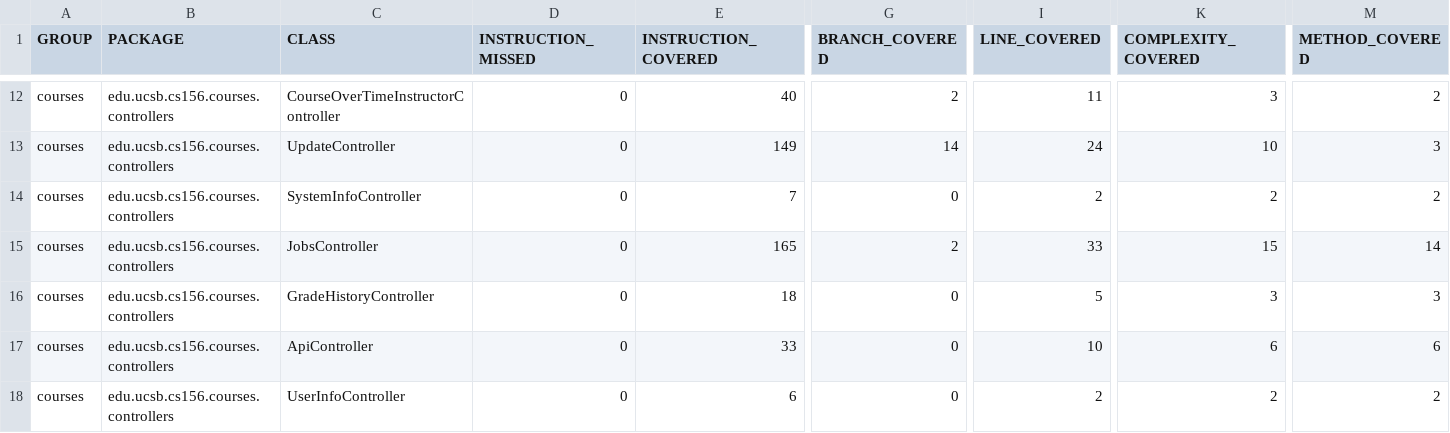
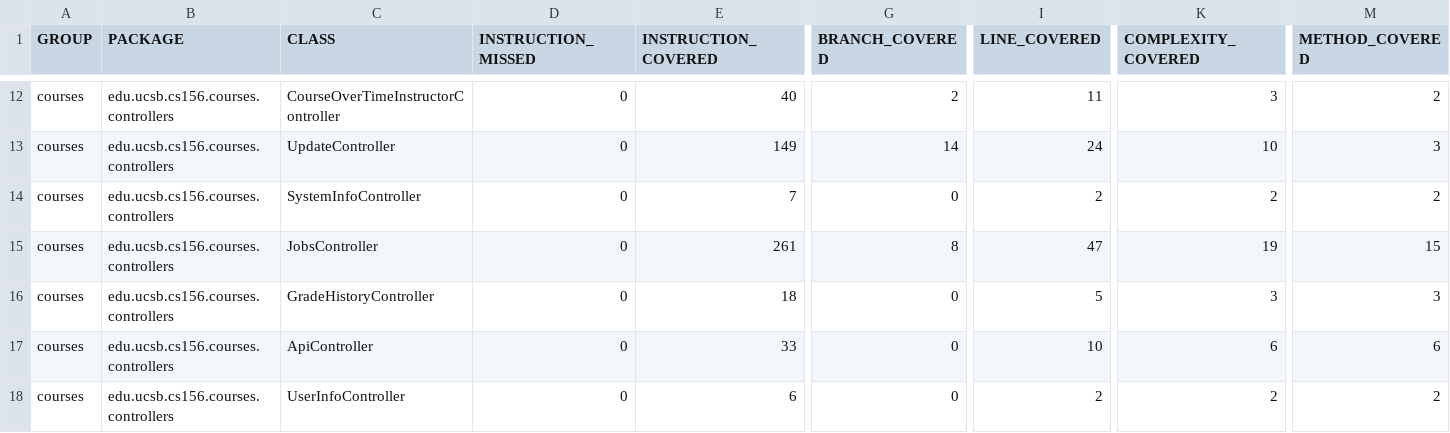
Before and after one commit to ucsb-cs156-s25/proj-courses-s25-05, a CSV file: prs/29/jacoco/jacoco.csv, drawn as a sheet; only a part is shown, gaps mark what is left out; the diff names each change by its address in the sheet, - before the commit and + after, or states it on an @@ line.

```diff
--- a/prs/29/jacoco/jacoco.csv
+++ b/prs/29/jacoco/jacoco.csv
-E15 (INSTRUCTION_COVERED): 165
+E15 (INSTRUCTION_COVERED): 261
-G15 (BRANCH_COVERED): 2
+G15 (BRANCH_COVERED): 8
-I15 (LINE_COVERED): 33
+I15 (LINE_COVERED): 47
-K15 (COMPLEXITY_COVERED): 15
+K15 (COMPLEXITY_COVERED): 19
-M15 (METHOD_COVERED): 14
+M15 (METHOD_COVERED): 15
```
Also changed, not shown: 7 other files.
